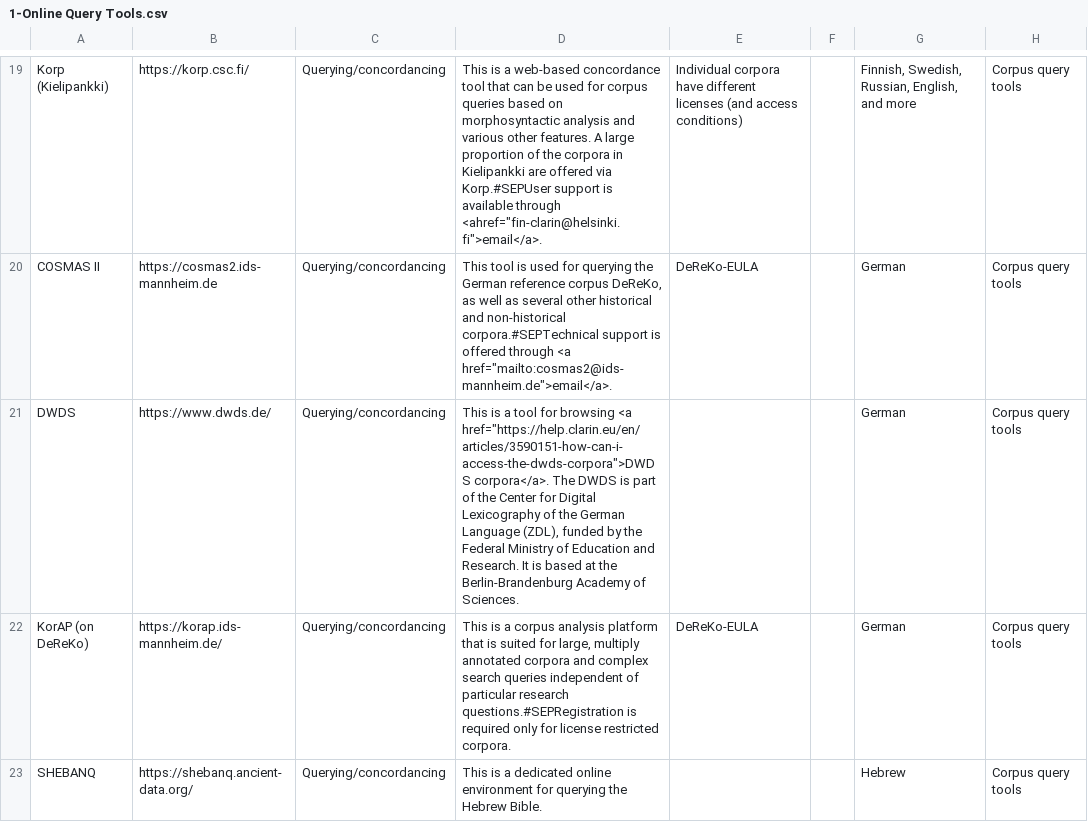
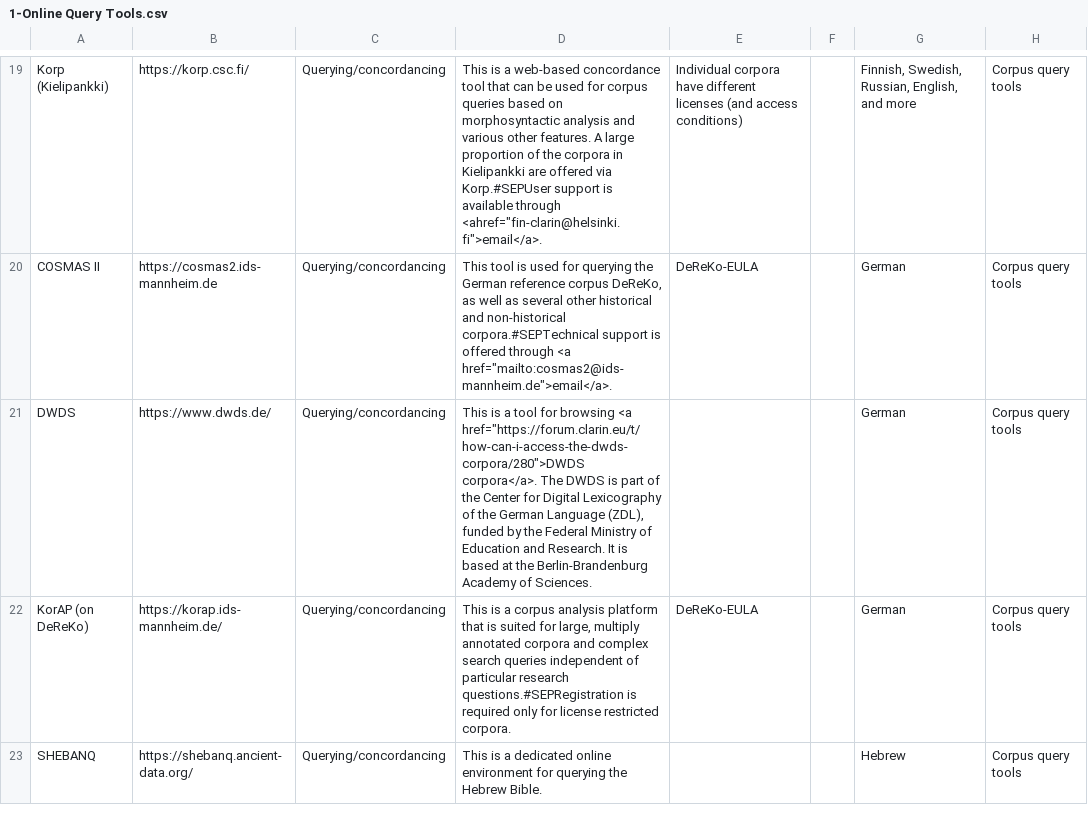
Before and after one commit to clarin-eric/resource-families-html-generator, a CSV file: rfhg/static/resource_families/Tools/Corpus query tools/1-Corpus Query Tools in the CLARIN Infrastructure/1-Online Query Tools.csv, drawn as a sheet; only a part is shown, gaps mark what is left out; the diff names each change by its address in the sheet, - before the commit and + after, or states it on an @@ line.

Commit message:
Update 1-Online Query Tools.csv
updated DWDS FAQ URL

```diff
--- a/rfhg/static/resource_families/Tools/Corpus query tools/1-Corpus Query Tools in the CLARIN Infrastructure/1-Online Query Tools.csv
+++ b/rfhg/static/resource_families/Tools/Corpus query tools/1-Corpus Query Tools in the CLARIN Infrastructure/1-Online Query Tools.csv
-D21: …browsing <a href="https://help.clarin.eu/en/articles/3590151-how-can-i-access-the-dwds-corpora">DWDS corpora</a>. The…
+D21: …browsing <a href="https://forum.clarin.eu/t/how-can-i-access-the-dwds-corpora/280">DWDS corpora</a>. The…
```
